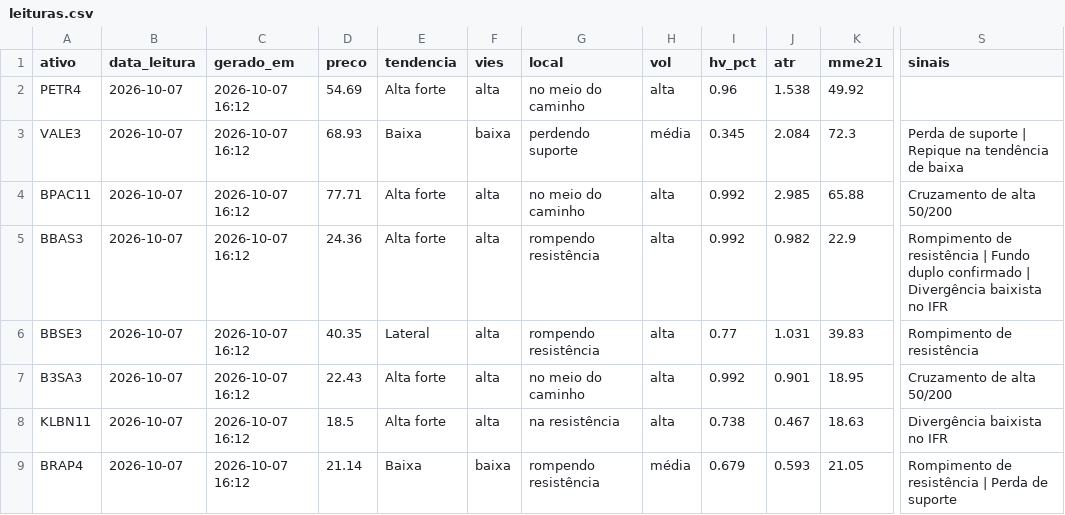
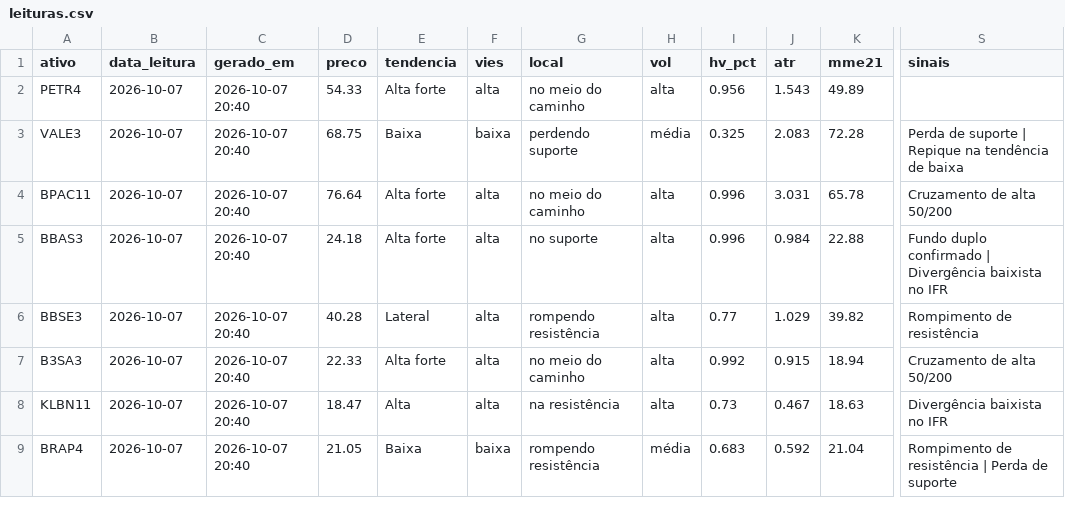
Before and after one commit to DCS1986/PAINEL-ARBITRAGEM, a CSV file: radar_tecnico/radar/leituras.csv, drawn as a sheet; only a part is shown, gaps mark what is left out; the diff covers the shown part only; the diff names each change by its address in the sheet, - before the commit and + after, or states it on an @@ line.

Commit message:
Radar: leituras 2026-10-07

```diff
--- a/radar_tecnico/radar/leituras.csv
+++ b/radar_tecnico/radar/leituras.csv
-C2:C9 (gerado_em): 2026-10-07 16:12
+C2:C9 (gerado_em): 2026-10-07 20:40
-D2 (preco): 54.69
+D2 (preco): 54.33
-I2 (hv_pct): 0.96
+I2 (hv_pct): 0.956
-J2 (atr): 1.538
+J2 (atr): 1.543
-K2 (mme21): 49.92
+K2 (mme21): 49.89
-D3 (preco): 68.93
+D3 (preco): 68.75
-I3 (hv_pct): 0.345
+I3 (hv_pct): 0.325
-J3 (atr): 2.084
+J3 (atr): 2.083
-K3 (mme21): 72.3
+K3 (mme21): 72.28
-D4 (preco): 77.71
+D4 (preco): 76.64
-I4:I5 (hv_pct): 0.992
+I4:I5 (hv_pct): 0.996
-J4 (atr): 2.985
+J4 (atr): 3.031
-K4 (mme21): 65.88
+K4 (mme21): 65.78
-D5 (preco): 24.36
+D5 (preco): 24.18
-G5 (local): rompendo resistência
+G5 (local): no suporte
-J5 (atr): 0.982
+J5 (atr): 0.984
-K5 (mme21): 22.9
+K5 (mme21): 22.88
-S5 (sinais): Rompimento de resistência | Fundo duplo…
+S5 (sinais): Fundo duplo…
-D6 (preco): 40.35
+D6 (preco): 40.28
-J6 (atr): 1.031
+J6 (atr): 1.029
-K6 (mme21): 39.83
+K6 (mme21): 39.82
-D7 (preco): 22.43
+D7 (preco): 22.33
-J7 (atr): 0.901
+J7 (atr): 0.915
-K7 (mme21): 18.95
+K7 (mme21): 18.94
-D8 (preco): 18.5
+D8 (preco): 18.47
-E8 (tendencia): Alta forte
+E8 (tendencia): Alta
-I8 (hv_pct): 0.738
+I8 (hv_pct): 0.73
-D9 (preco): 21.14
+D9 (preco): 21.05
-I9 (hv_pct): 0.679
+I9 (hv_pct): 0.683
-J9 (atr): 0.593
+J9 (atr): 0.592
-K9 (mme21): 21.05
+K9 (mme21): 21.04
```
Also changed, not shown: 31 edited cells elsewhere in this file, radar_tecnico/radar/sugestoes.csv.
